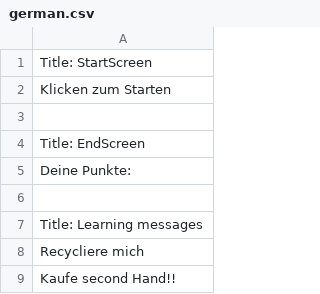
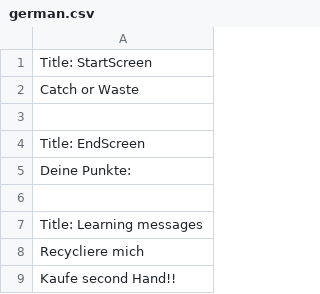
Before and after one commit to ritteto/CatchOrWaste, a CSV file: src/main/resources/config/german.csv, drawn as a sheet; only a part is shown.

```diff
--- a/src/main/resources/config/german.csv
+++ b/src/main/resources/config/german.csv
@@ -1,3 +1,3 @@
 Title: StartScreen,
-Klicken zum Starten,
+Catch or Waste,
 
```
Also changed, not shown: 2 other files.
